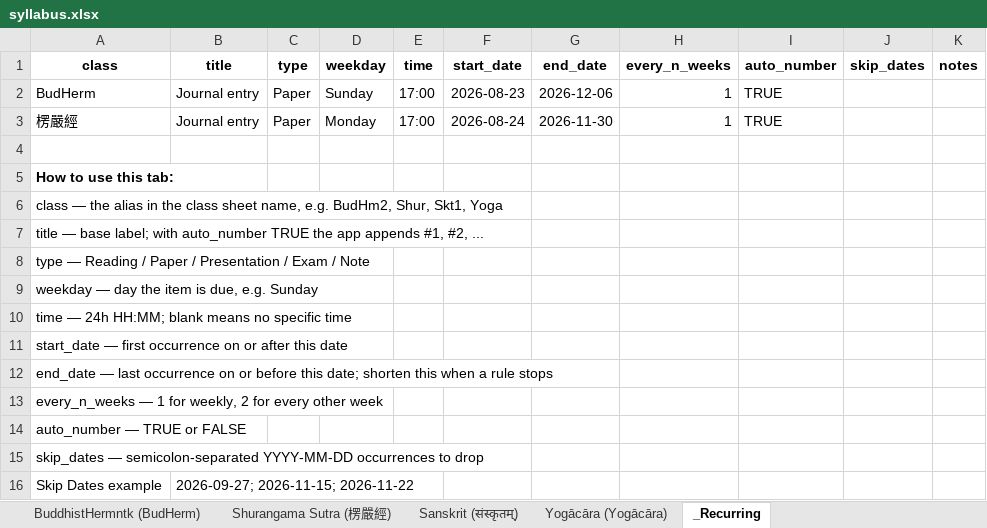
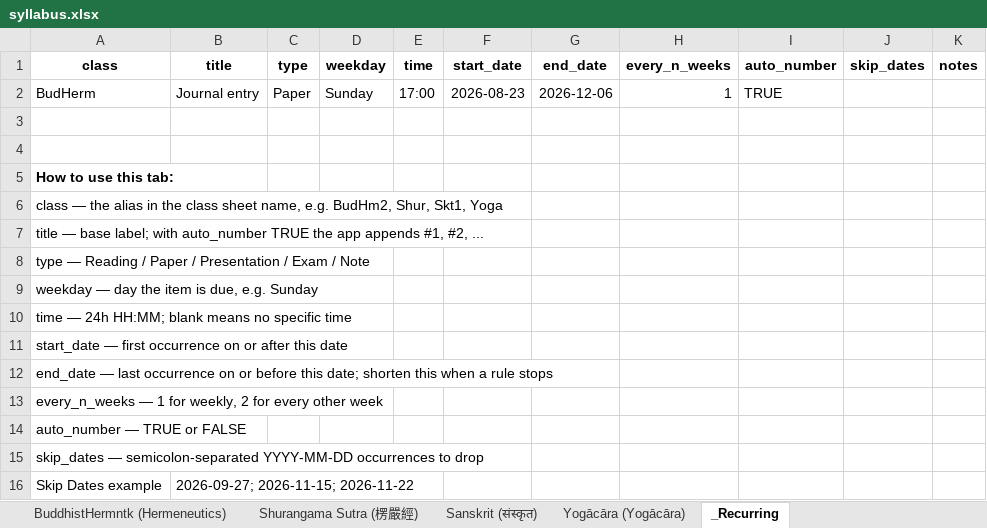
Before and after one commit to arlov-commits/x7k9m, an Excel workbook: calendars/source/syllabus.xlsx, sheet _Recurring, drawn as a sheet; values as stored, in another font and other column widths than the file's, no borders; charts and pictures not drawn; the diff names each change by its address in the sheet, - before the commit and + after, or states it on an @@ line.

```diff
--- a/calendars/source/syllabus.xlsx (sheet _Recurring)
+++ b/calendars/source/syllabus.xlsx (sheet _Recurring)
-sheet tab: BuddhistHermntk (BudHerm)
+sheet tab: BuddhistHermntk (Hermeneutics)
-sheet tab: Sanskrit (संस्कृतम्)
+sheet tab: Sanskrit (संस्कृत)
-row 3: 楞嚴經 | Journal entry | Paper | Monday | 17:00 | 2026-08-24 | 2026-11-30 | 1 | TRUE
+row 3: (empty)
```
Also changed, not shown: charts or pictures.
